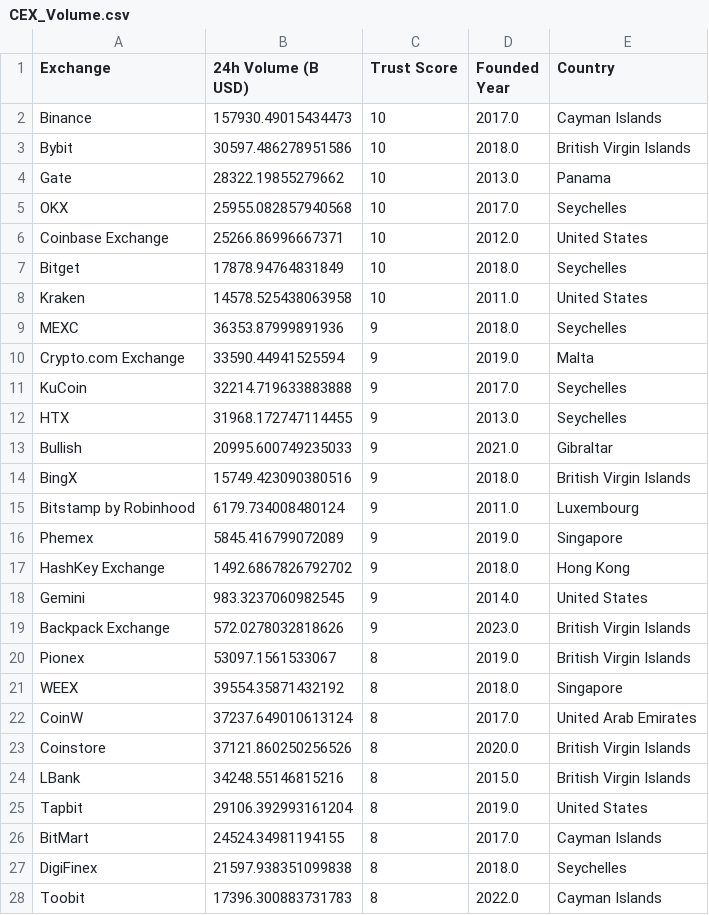
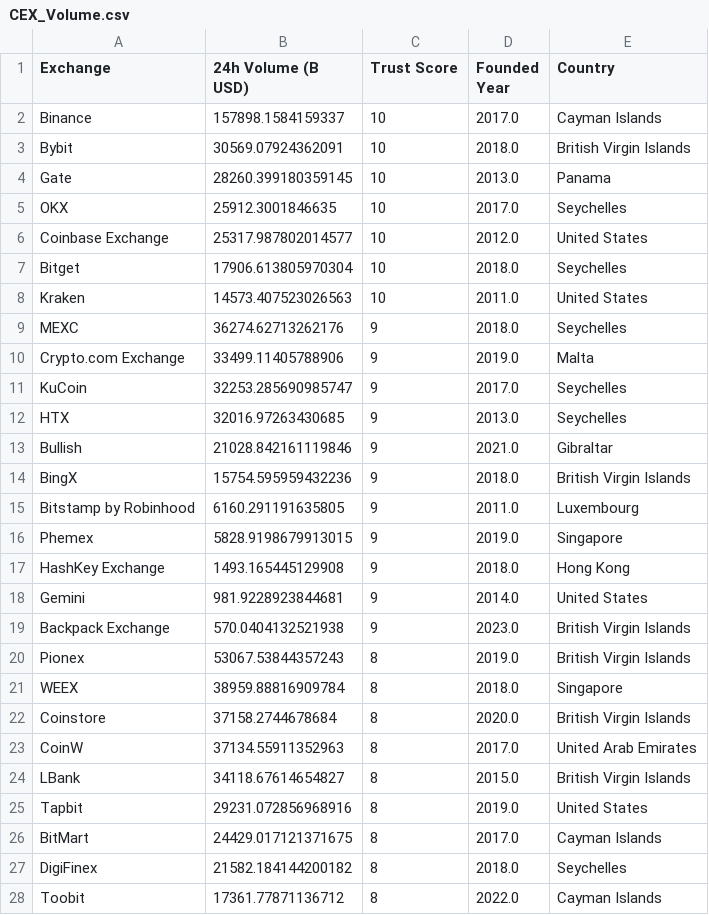
Before and after one commit to rfrm-dao/MarketDataResearch, a CSV file: CEX_Volume.csv, drawn as a sheet; only a part is shown; the diff covers the shown part only.

```diff
--- a/CEX_Volume.csv
+++ b/CEX_Volume.csv
@@ -1,28 +1,28 @@
 Exchange,24h Volume (B USD),Trust Score,Founded Year,Country
-Binance,157930.49015434473,10,2017.0,Cayman Islands
-Bybit,30597.486278951586,10,2018.0,British Virgin Islands
-Gate,28322.19855279662,10,2013.0,Panama
-OKX,25955.082857940568,10,2017.0,Seychelles
-Coinbase Exchange,25266.86996667371,10,2012.0,United States
-Bitget,17878.94764831849,10,2018.0,Seychelles
-Kraken,14578.525438063958,10,2011.0,United States
-MEXC,36353.87999891936,9,2018.0,Seychelles
-Crypto.com Exchange,33590.44941525594,9,2019.0,Malta
-KuCoin,32214.719633883888,9,2017.0,Seychelles
-HTX,31968.172747114455,9,2013.0,Seychelles
-Bullish,20995.600749235033,9,2021.0,Gibraltar
-BingX,15749.423090380516,9,2018.0,British Virgin Islands
-Bitstamp by Robinhood,6179.734008480124,9,2011.0,Luxembourg
-Phemex,5845.416799072089,9,2019.0,Singapore
-HashKey Exchange,1492.6867826792702,9,2018.0,Hong Kong
-Gemini,983.3237060982545,9,2014.0,United States
-Backpack Exchange ,572.0278032818626,9,2023.0,British Virgin Islands
-Pionex,53097.1561533067,8,2019.0,British Virgin Islands
-WEEX,39554.35871432192,8,2018.0,Singapore
-CoinW,37237.649010613124,8,2017.0,United Arab Emirates
-Coinstore,37121.860250256526,8,2020.0,British Virgin Islands
-LBank,34248.55146815216,8,2015.0,British Virgin Islands
-Tapbit,29106.392993161204,8,2019.0,United States
-BitMart,24524.34981194155,8,2017.0,Cayman Islands
-DigiFinex,21597.938351099838,8,2018.0,Seychelles
-Toobit,17396.300883731783,8,2022.0,Cayman Islands
+Binance,157898.1584159337,10,2017.0,Cayman Islands
+Bybit,30569.07924362091,10,2018.0,British Virgin Islands
+Gate,28260.399180359145,10,2013.0,Panama
+OKX,25912.3001846635,10,2017.0,Seychelles
+Coinbase Exchange,25317.987802014577,10,2012.0,United States
+Bitget,17906.613805970304,10,2018.0,Seychelles
+Kraken,14573.407523026563,10,2011.0,United States
+MEXC,36274.62713262176,9,2018.0,Seychelles
+Crypto.com Exchange,33499.11405788906,9,2019.0,Malta
+KuCoin,32253.285690985747,9,2017.0,Seychelles
+HTX,32016.97263430685,9,2013.0,Seychelles
+Bullish,21028.842161119846,9,2021.0,Gibraltar
+BingX,15754.595959432236,9,2018.0,British Virgin Islands
+Bitstamp by Robinhood,6160.291191635805,9,2011.0,Luxembourg
+Phemex,5828.9198679913015,9,2019.0,Singapore
+HashKey Exchange,1493.165445129908,9,2018.0,Hong Kong
+Gemini,981.9228923844681,9,2014.0,United States
+Backpack Exchange ,570.0404132521938,9,2023.0,British Virgin Islands
+Pionex,53067.53844357243,8,2019.0,British Virgin Islands
+WEEX,38959.88816909784,8,2018.0,Singapore
+Coinstore,37158.2744678684,8,2020.0,British Virgin Islands
+CoinW,37134.55911352963,8,2017.0,United Arab Emirates
+LBank,34118.67614654827,8,2015.0,British Virgin Islands
+Tapbit,29231.072856968916,8,2019.0,United States
+BitMart,24429.017121371675,8,2017.0,Cayman Islands
+DigiFinex,21582.184144200182,8,2018.0,Seychelles
+Toobit,17361.77871136712,8,2022.0,Cayman Islands
```
Also changed, not shown: 4 added rows, 4 removed rows and 70 edited cells elsewhere in this file.
